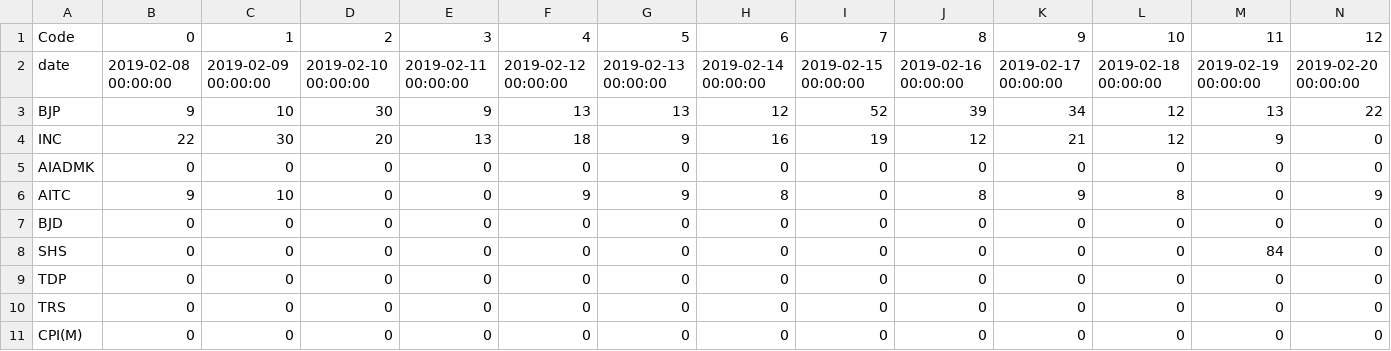
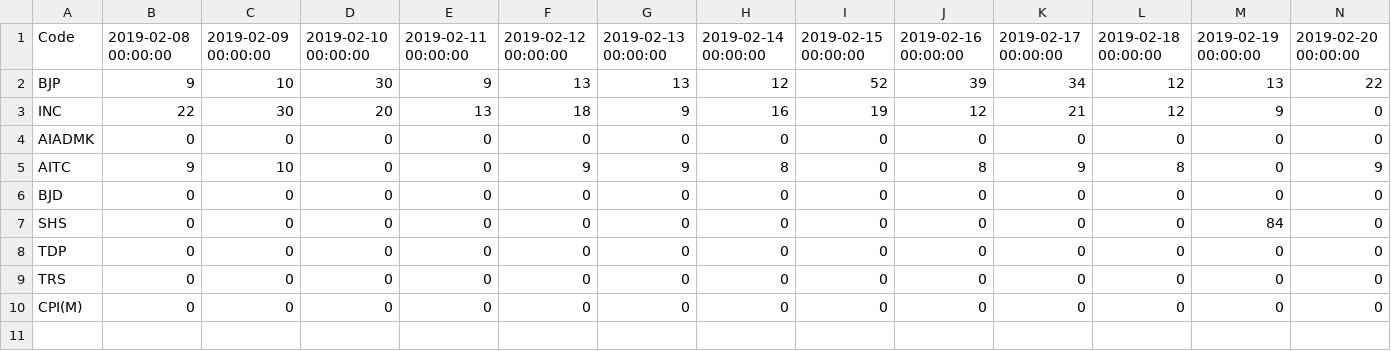
Before and after one commit to andrewmark1/IndiaGeneralElection, a CSV file: Party_Leader_Ratings_googleTrends.csv, drawn as a sheet; only a part is shown; removed rows and columns are numbered as before the commit, all else as after; rows hold the shown columns only; the diff names each change by its address in the sheet, - before the commit and + after, or states it on an @@ line.

```diff
--- a/Party_Leader_Ratings_googleTrends.csv
+++ b/Party_Leader_Ratings_googleTrends.csv
-row 1: Code | 0 | 1 | 2 | 3 | 4 | 5 | 6 | 7 | 8 | 9 | 10 | 11 | 12
-A1: date
+A1: Code
```
Also changed, not shown: Party_Rating_googleTrends.csv, 1 other file.
